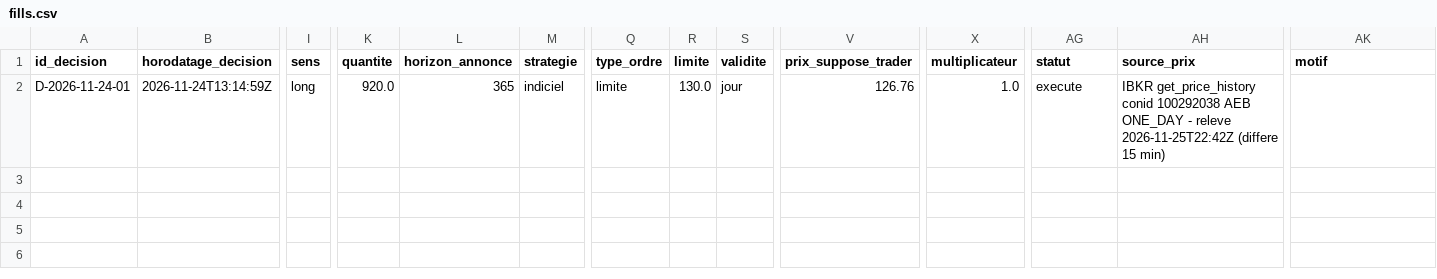
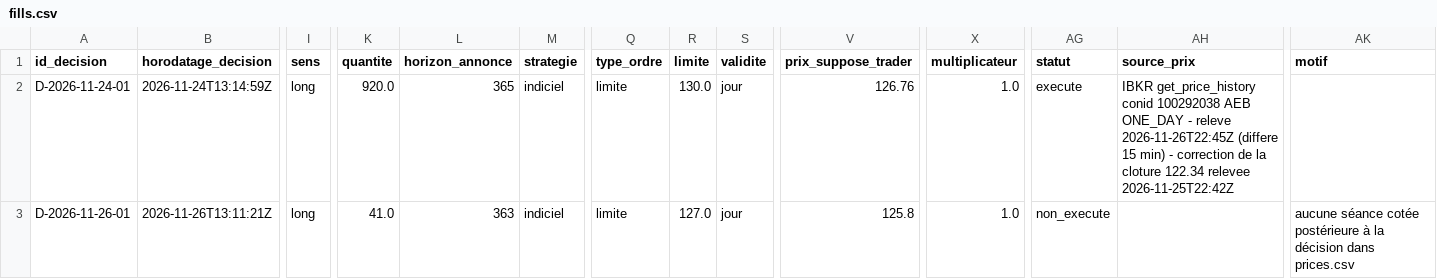
Before and after one commit to martincouairon/ai-trader-experiment, a CSV file: data/fills.csv, drawn as a sheet; only a part is shown, gaps mark what is left out; rows hold the shown columns only; the diff names each change by its address in the sheet, - before the commit and + after, or states it on an @@ line.

```diff
--- a/data/fills.csv
+++ b/data/fills.csv
-AH2 (source_prix): …- releve 2026-11-25T22:42Z (differe 15 min)
+AH2 (source_prix): …- releve 2026-11-26T22:45Z (differe 15 min) - correction de la cloture 122.34 relevee 2026-11-25T22:42Z
+row 3: D-2026-11-26-01 | 2026-11-26T13:11:21Z | long | 41.0 | 363 | indiciel | limite | 127.0 | jour | 125.8 | 1.0 | non_execute |  | aucune séance cotée postérieure à la décision dans prices.csv
```
Also changed, not shown: data/benchmark-investisseurs.csv, data/equity.csv, 6 other files.
